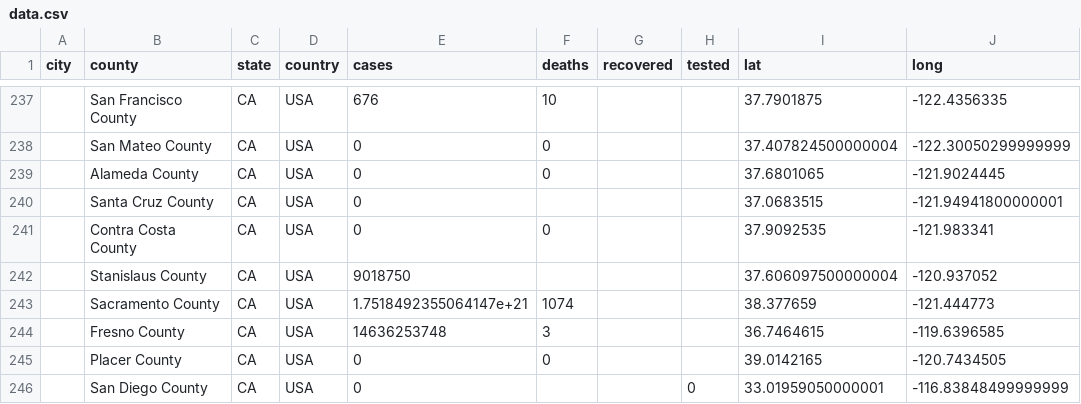
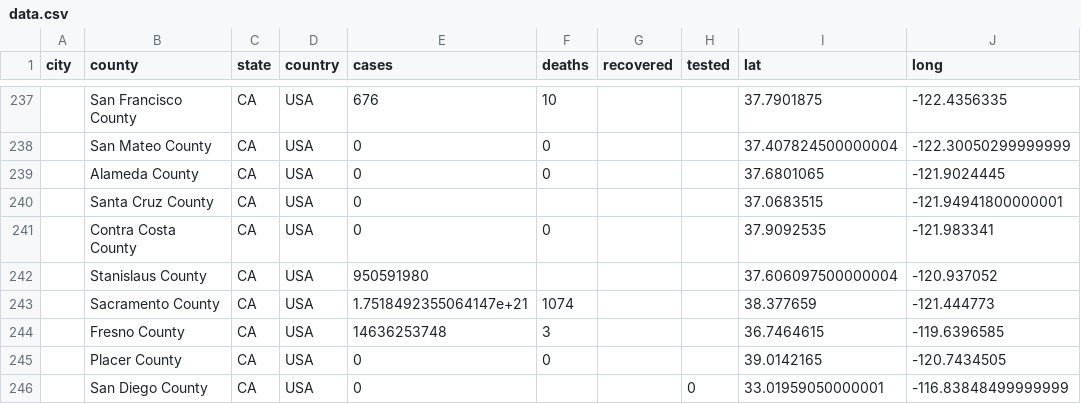
Before and after one commit to qgolsteyn/coronadatascraper, a CSV file: data.csv, drawn as a sheet; only a part is shown, gaps mark what is left out; the diff names each change by its address in the sheet, - before the commit and + after, or states it on an @@ line.

```diff
--- a/data.csv
+++ b/data.csv
-E242 (cases): 9018750
+E242 (cases): 950591980
```
Also changed, not shown: timeseries-jhu.csv, timeseries.csv, 2 other files.
